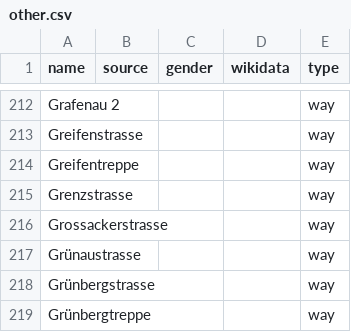
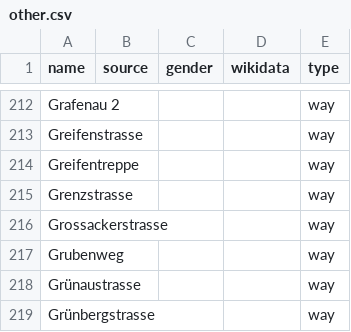
Before and after one commit to EqualStreetNames/equalstreetnames-stgallen, a CSV file: data/other.csv, drawn as a sheet; only a part is shown, gaps mark what is left out; the shorter side is filled out with more unchanged rows.

```diff
--- a/data/other.csv
+++ b/data/other.csv
@@ -216,2 +216,3 @@ Grenzstrasse,,,,way
 Grossackerstrasse,,,,way
+Grubenweg,,,,way
 Grünaustrasse,,,,way
```
Also changed, not shown: 2 other files.
